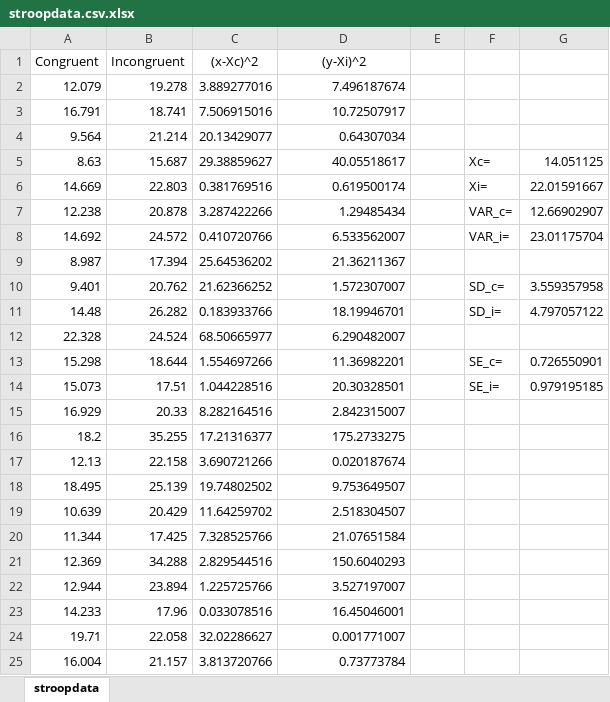
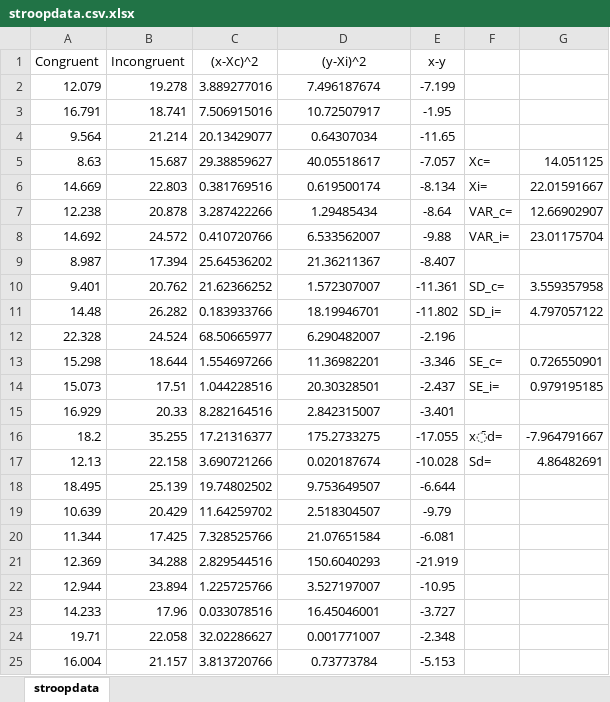
Before and after one commit to surajjayraman/Stroop-Task, an Excel workbook: stroopdata.csv.xlsx, sheet stroopdata, drawn as a sheet; values as stored, in another font and other column widths than the file's, no borders; charts and pictures not drawn; the diff names each change by its address in the sheet, - before the commit and + after, or states it on an @@ line.

```diff
--- a/stroopdata.csv.xlsx (sheet stroopdata)
+++ b/stroopdata.csv.xlsx (sheet stroopdata)
-E1: (empty)
+E1: x-y
-D2:D25 alignment: right
+D2:D25 alignment: center
-E2 (x-y): (empty)
+E2 (x-y): -7.199
-E3 (x-y): (empty)
+E3 (x-y): -1.95
-E4 (x-y): (empty)
+E4 (x-y): -11.65
-E5 (x-y): (empty)
+E5 (x-y): -7.057
-E6 (x-y): (empty)
+E6 (x-y): -8.134
-E7 (x-y): (empty)
+E7 (x-y): -8.64
-E8 (x-y): (empty)
+E8 (x-y): -9.88
-E9 (x-y): (empty)
+E9 (x-y): -8.407
-E10 (x-y): (empty)
+E10 (x-y): -11.361
-E11 (x-y): (empty)
+E11 (x-y): -11.802
-E12 (x-y): (empty)
+E12 (x-y): -2.196
-E13 (x-y): (empty)
+E13 (x-y): -3.346
-E14 (x-y): (empty)
+E14 (x-y): -2.437
-E15 (x-y): (empty)
+E15 (x-y): -3.401
-E16 (x-y): (empty)
+E16 (x-y): -17.055
-F16: (empty)
+F16: x̄d=
-G16: (empty)
+G16: -7.964791667
-E17 (x-y): (empty)
+E17 (x-y): -10.028
-F17: (empty)
+F17: Sd=
-G17: (empty)
+G17: 4.86482691
-E18 (x-y): (empty)
+E18 (x-y): -6.644
-E19 (x-y): (empty)
+E19 (x-y): -9.79
-E20 (x-y): (empty)
+E20 (x-y): -6.081
-E21 (x-y): (empty)
+E21 (x-y): -21.919
-E22 (x-y): (empty)
+E22 (x-y): -10.95
-E23 (x-y): (empty)
+E23 (x-y): -3.727
-E24 (x-y): (empty)
+E24 (x-y): -2.348
-E25 (x-y): (empty)
+E25 (x-y): -5.153
```
Also changed, not shown: 1 other file.
